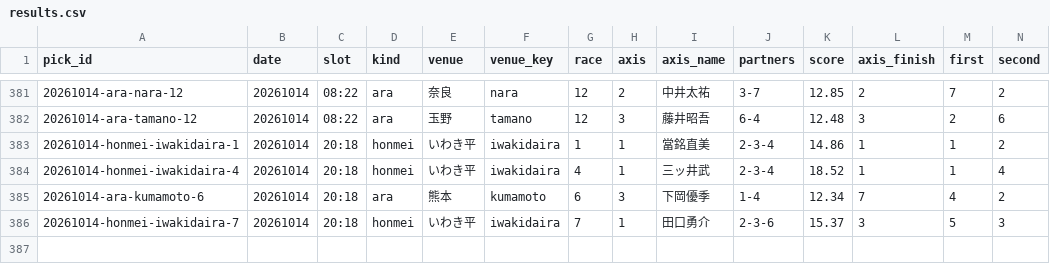
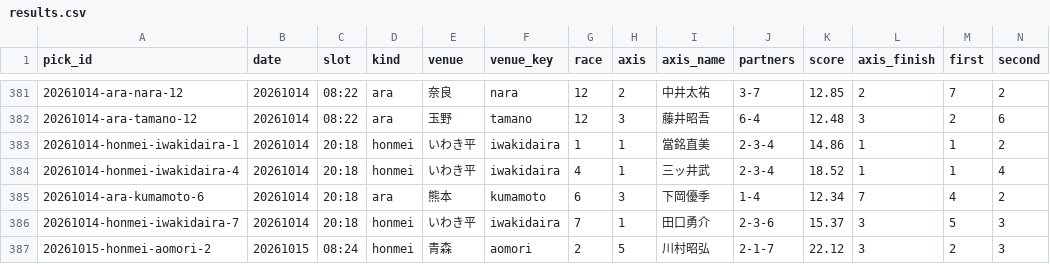
Before and after one commit to enfenitiefort863s-afk/chari-mash, a CSV file: data/results.csv, drawn as a sheet; only a part is shown, gaps mark what is left out; rows hold the shown columns only; the diff names each change by its address in the sheet, - before the commit and + after, or states it on an @@ line.

```diff
--- a/data/results.csv
+++ b/data/results.csv
+row 387: 20261015-honmei-aomori-2 | 20261015 | 08:24 | honmei | 青森 | aomori | 2 | 5 | 川村昭弘 | 2-1-7 | 22.12 | 3 | 2 | 3
```
